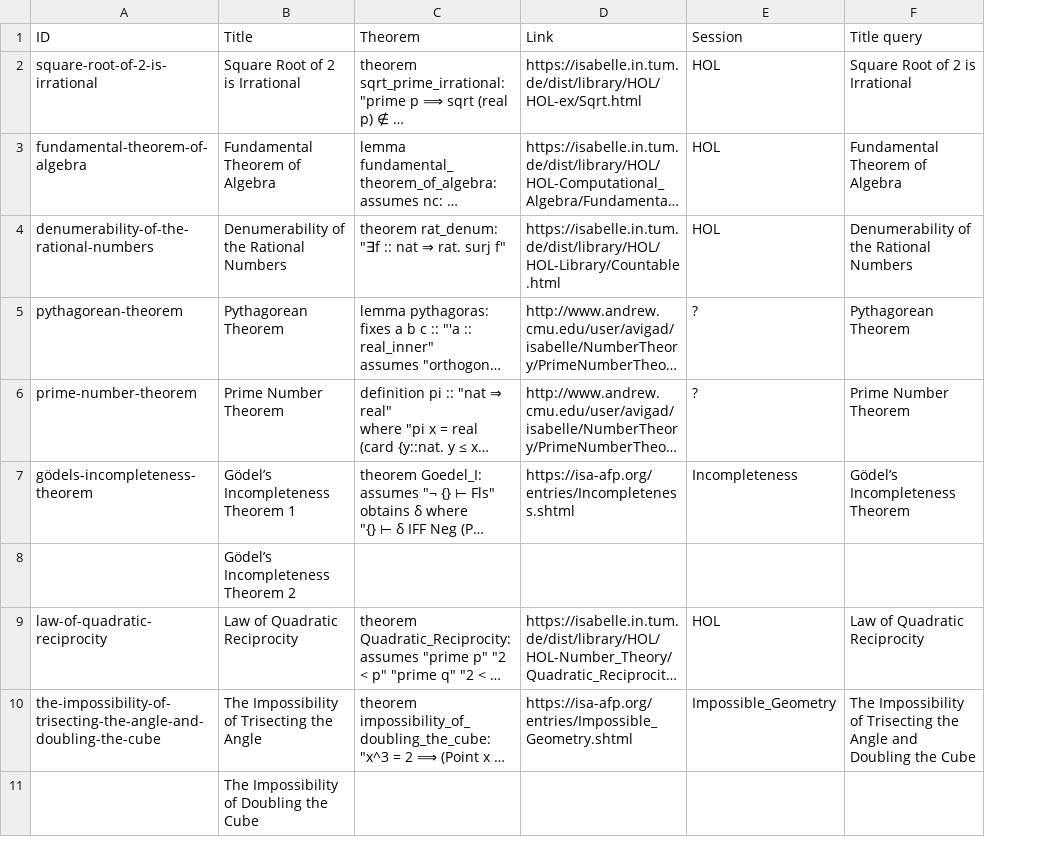
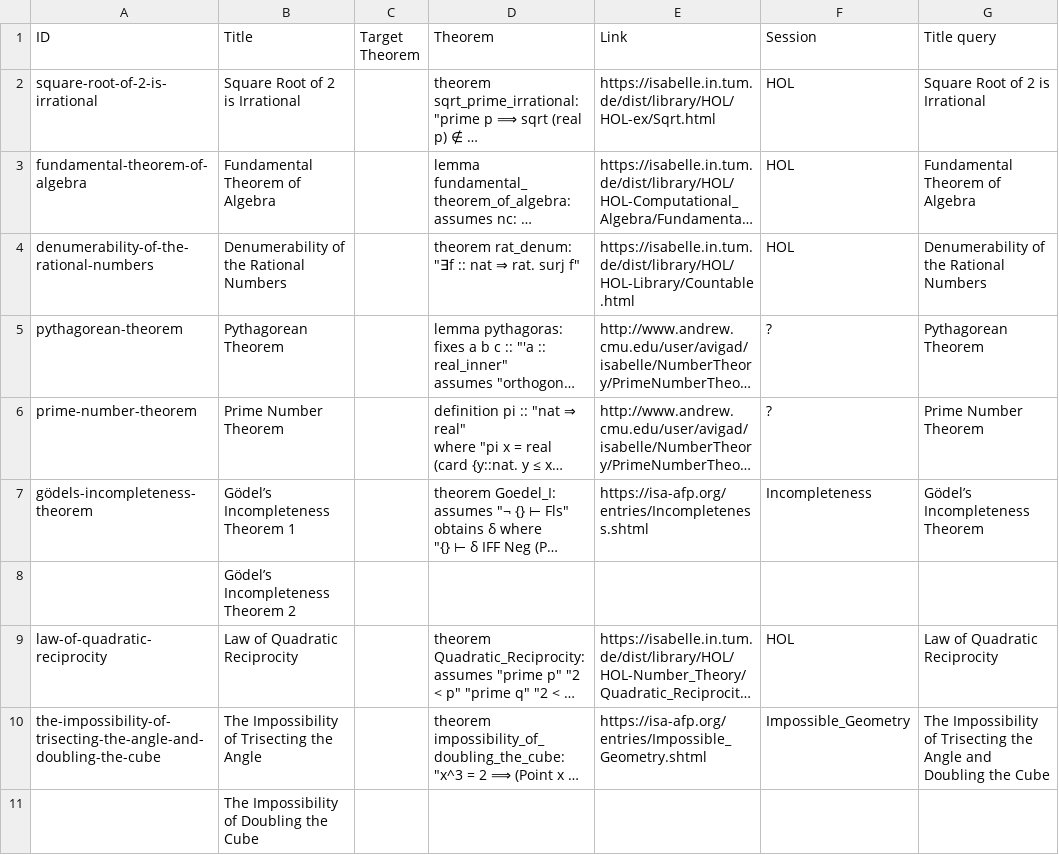
Before and after one commit to FabianK-Dev/IsaSearch, a CSV file: benchmark/benchmark.csv, drawn as a sheet; only a part is shown; long unchanged cells end in …; the diff names each change by its address in the sheet, - before the commit and + after, or states it on an @@ line.

Commit message:
Add column "Target Theorem" and add target for greens-theorem

```diff
--- a/benchmark/benchmark.csv
+++ b/benchmark/benchmark.csv
+column C (Target Theorem), empty
```
